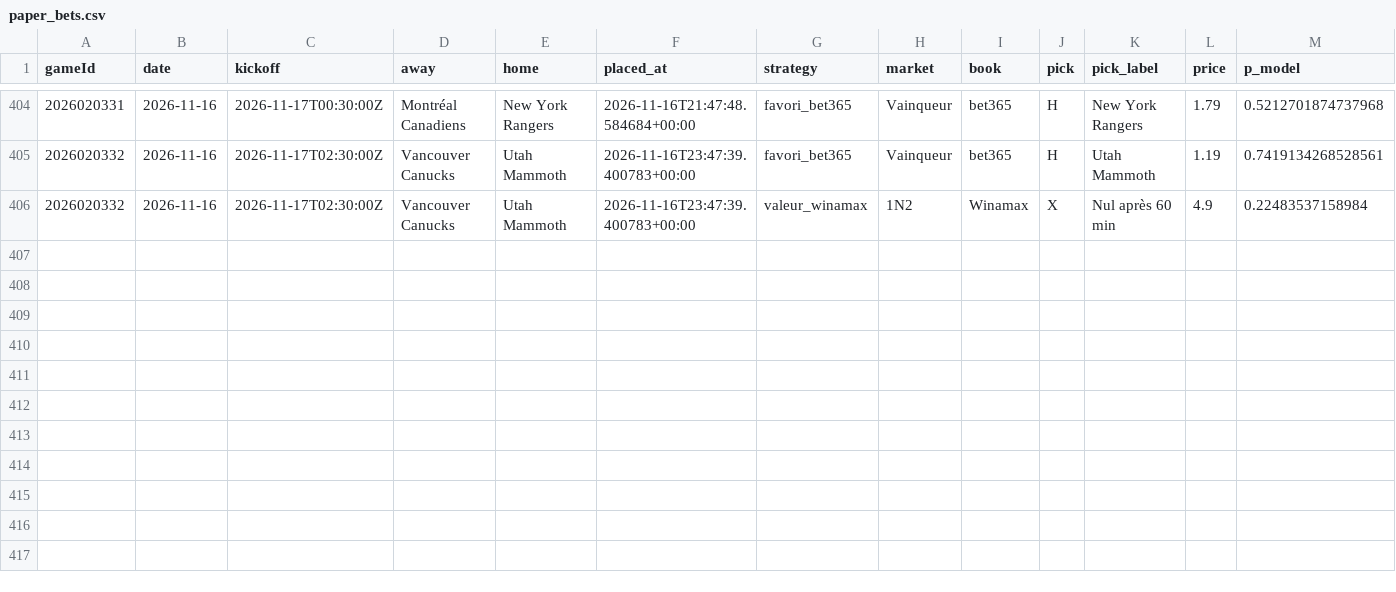
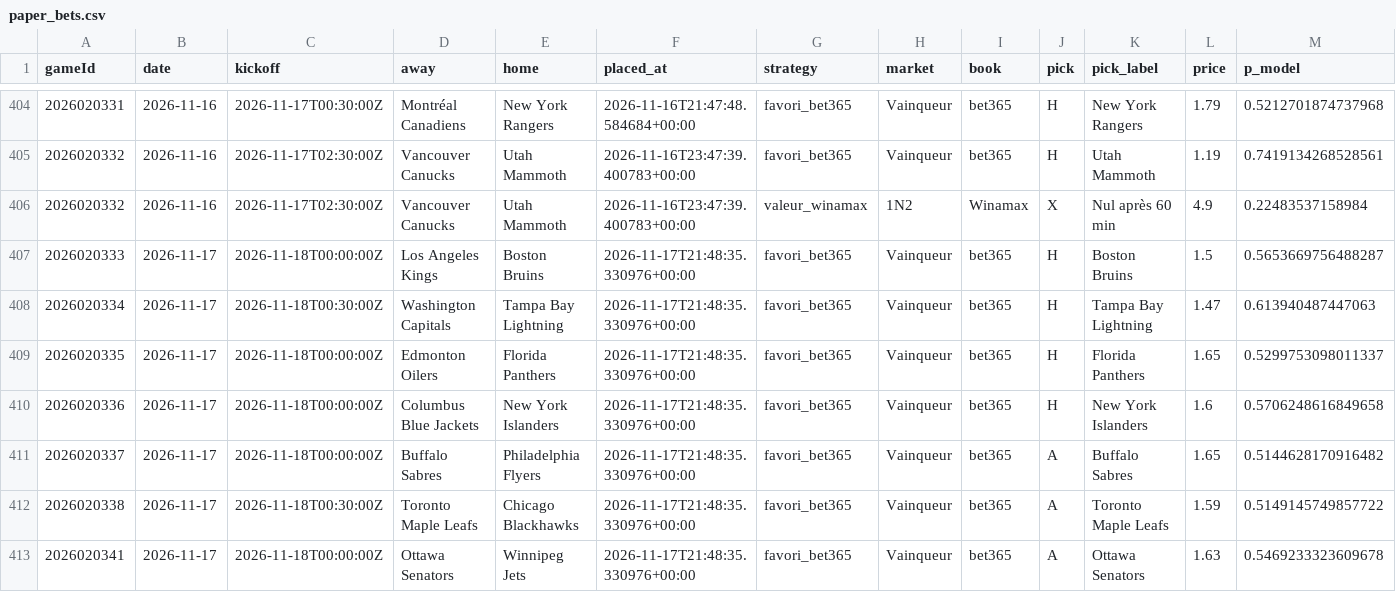
Before and after one commit to CR0ZER/NHL-Predictor, a CSV file: data/paper_bets.csv, drawn as a sheet; only a part is shown, gaps mark what is left out; rows hold the shown columns only; the diff names each change by its address in the sheet, - before the commit and + after, or states it on an @@ line.

```diff
--- a/data/paper_bets.csv
+++ b/data/paper_bets.csv
+row 407: 2026020333 | 2026-11-17 | 2026-11-18T00:00:00Z | Los Angeles Kings | Boston Bruins | 2026-11-17T21:48:35.330976+00:00 | favori_bet365 | Vainqueur | bet365 | H | Boston Bruins | 1.5 | 0.5653669756488287
+row 408: 2026020334 | 2026-11-17 | 2026-11-18T00:30:00Z | Washington Capitals | Tampa Bay Lightning | 2026-11-17T21:48:35.330976+00:00 | favori_bet365 | Vainqueur | bet365 | H | Tampa Bay Lightning | 1.47 | 0.613940487447063
+row 409: 2026020335 | 2026-11-17 | 2026-11-18T00:00:00Z | Edmonton Oilers | Florida Panthers | 2026-11-17T21:48:35.330976+00:00 | favori_bet365 | Vainqueur | bet365 | H | Florida Panthers | 1.65 | 0.5299753098011337
+row 410: 2026020336 | 2026-11-17 | 2026-11-18T00:00:00Z | Columbus Blue Jackets | New York Islanders | 2026-11-17T21:48:35.330976+00:00 | favori_bet365 | Vainqueur | bet365 | H | New York Islanders | 1.6 | 0.5706248616849658
+row 411: 2026020337 | 2026-11-17 | 2026-11-18T00:00:00Z | Buffalo Sabres | Philadelphia Flyers | 2026-11-17T21:48:35.330976+00:00 | favori_bet365 | Vainqueur | bet365 | A | Buffalo Sabres | 1.65 | 0.5144628170916482
+row 412: 2026020338 | 2026-11-17 | 2026-11-18T00:30:00Z | Toronto Maple Leafs | Chicago Blackhawks | 2026-11-17T21:48:35.330976+00:00 | favori_bet365 | Vainqueur | bet365 | A | Toronto Maple Leafs | 1.59 | 0.5149145749857722
+row 413: 2026020341 | 2026-11-17 | 2026-11-18T00:00:00Z | Ottawa Senators | Winnipeg Jets | 2026-11-17T21:48:35.330976+00:00 | favori_bet365 | Vainqueur | bet365 | A | Ottawa Senators | 1.63 | 0.5469233323609678
```
Also changed, not shown: 8 other files.
